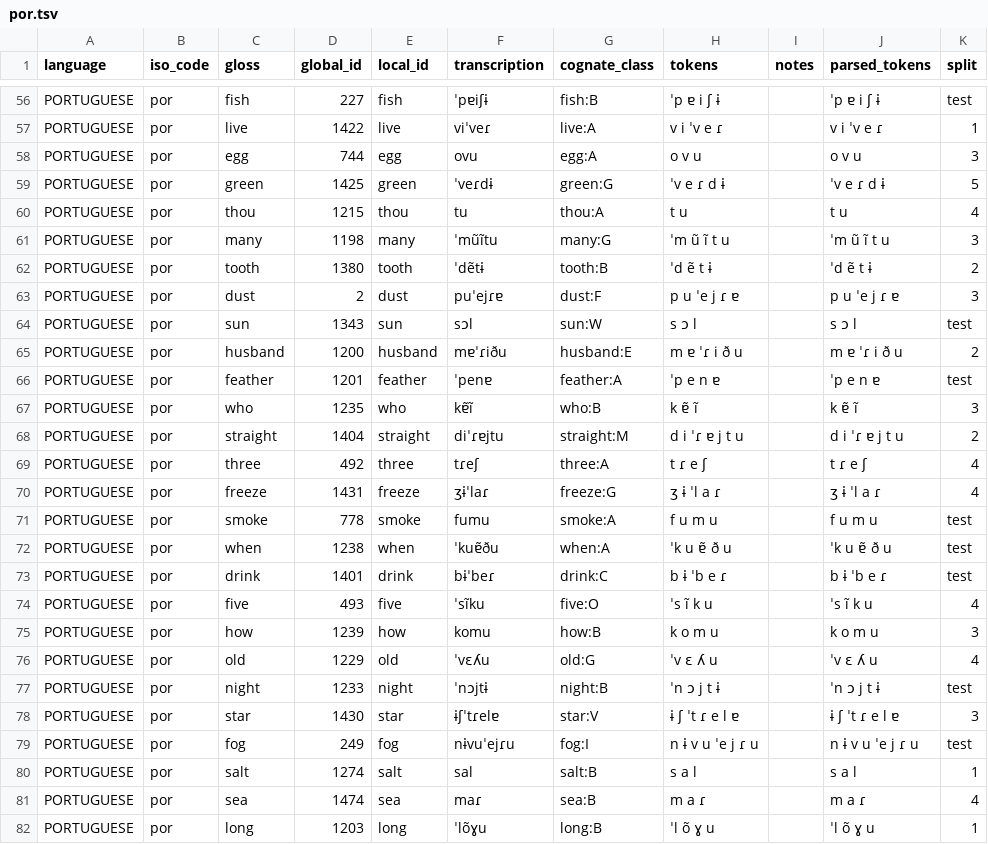
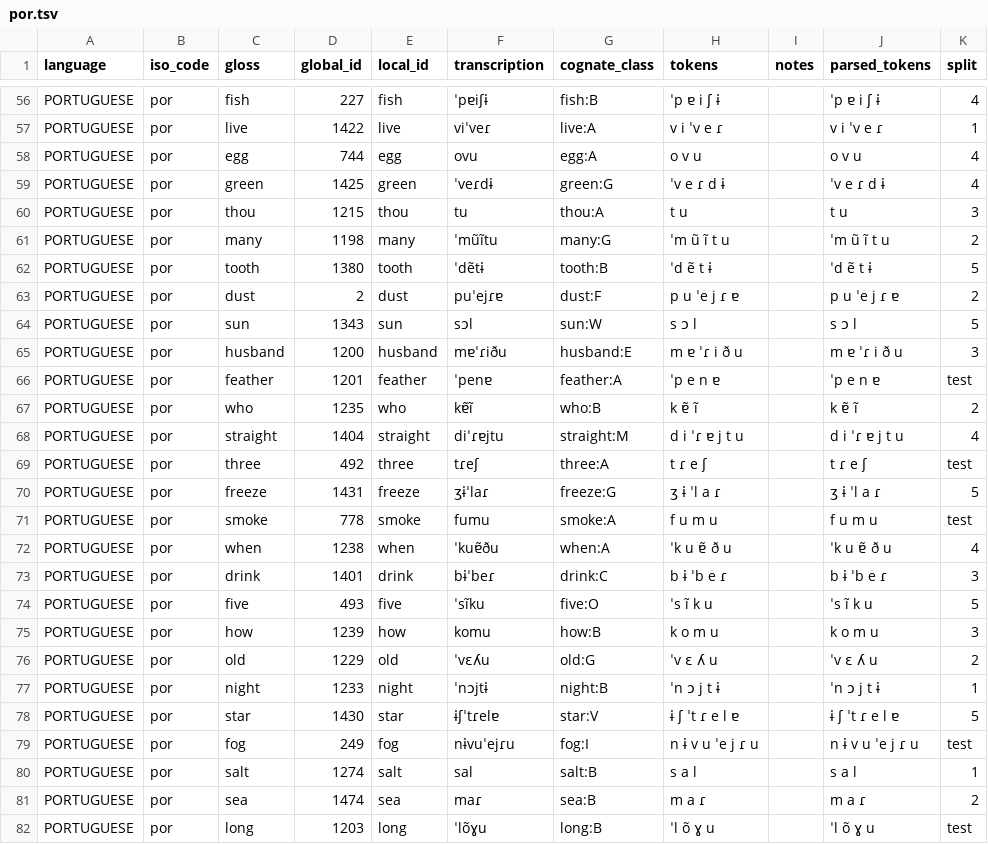
Before and after one commit to j-luo93/ASLI, a TSV file: data/Latin-Portuguese/por.tsv, drawn as a sheet; only a part is shown, gaps mark what is left out; the diff covers the shown part only; the diff names each change by its address in the sheet, - before the commit and + after, or states it on an @@ line.

```diff
--- a/data/Latin-Portuguese/por.tsv
+++ b/data/Latin-Portuguese/por.tsv
-K56 (split): test
+K56 (split): 4
-K58 (split): 3
+K58 (split): 4
-K59 (split): 5
+K59 (split): 4
-K60 (split): 4
+K60 (split): 3
-K61 (split): 3
+K61 (split): 2
-K62 (split): 2
+K62 (split): 5
-K63 (split): 3
+K63 (split): 2
-K64 (split): test
+K64 (split): 5
-K65 (split): 2
+K65 (split): 3
-K67 (split): 3
+K67 (split): 2
-K68 (split): 2
+K68 (split): 4
-K69 (split): 4
+K69 (split): test
-K70 (split): 4
+K70 (split): 5
-K72 (split): test
+K72 (split): 4
-K73 (split): test
+K73 (split): 3
-K74 (split): 4
+K74 (split): 5
-K76 (split): 4
+K76 (split): 2
-K77 (split): test
+K77 (split): 1
-K78 (split): 3
+K78 (split): 5
-K81 (split): 4
+K81 (split): 2
-K82 (split): 1
+K82 (split): test
```
Also changed, not shown: 88 edited cells elsewhere in this file, data/Latin-Portuguese/lat.tsv, data/Old_Norse-Icelandic/isl.tsv, 11 other files.
